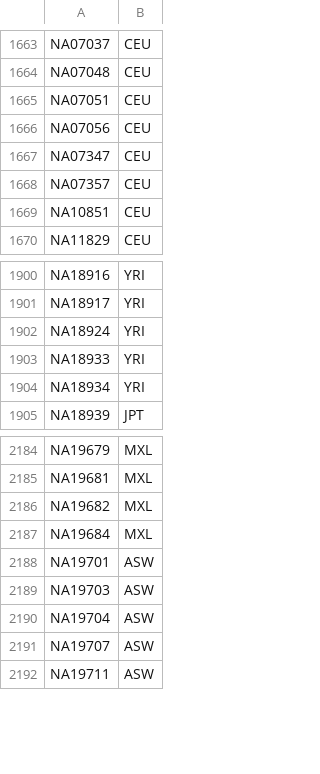
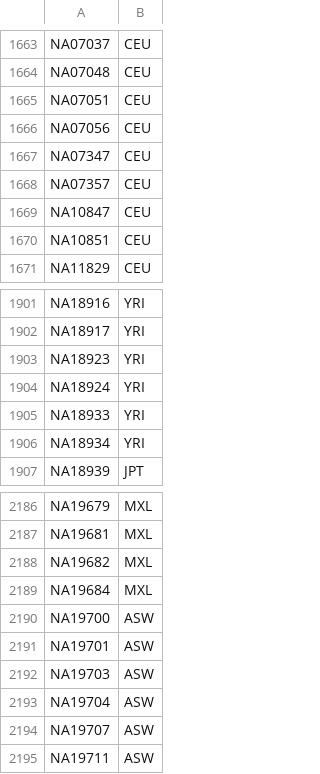
Before and after one commit to aksinghal5590/CSE284_PCA_Alternatives, a CSV file: input/reference_labels.csv, drawn as a sheet; only a part is shown, gaps mark what is left out.

```diff
--- a/input/reference_labels.csv
+++ b/input/reference_labels.csv
@@ -1668,2 +1668,3 @@ NA07347,CEU
 NA07357,CEU
+NA10847,CEU
 NA10851,CEU
@@ -1901,2 +1902,3 @@ NA18916,YRI
 NA18917,YRI
+NA18923,YRI
 NA18924,YRI
@@ -2187,2 +2189,3 @@ NA19682,MXL
 NA19684,MXL
+NA19700,ASW
 NA19701,ASW
```
Also changed, not shown: 15 other files.
